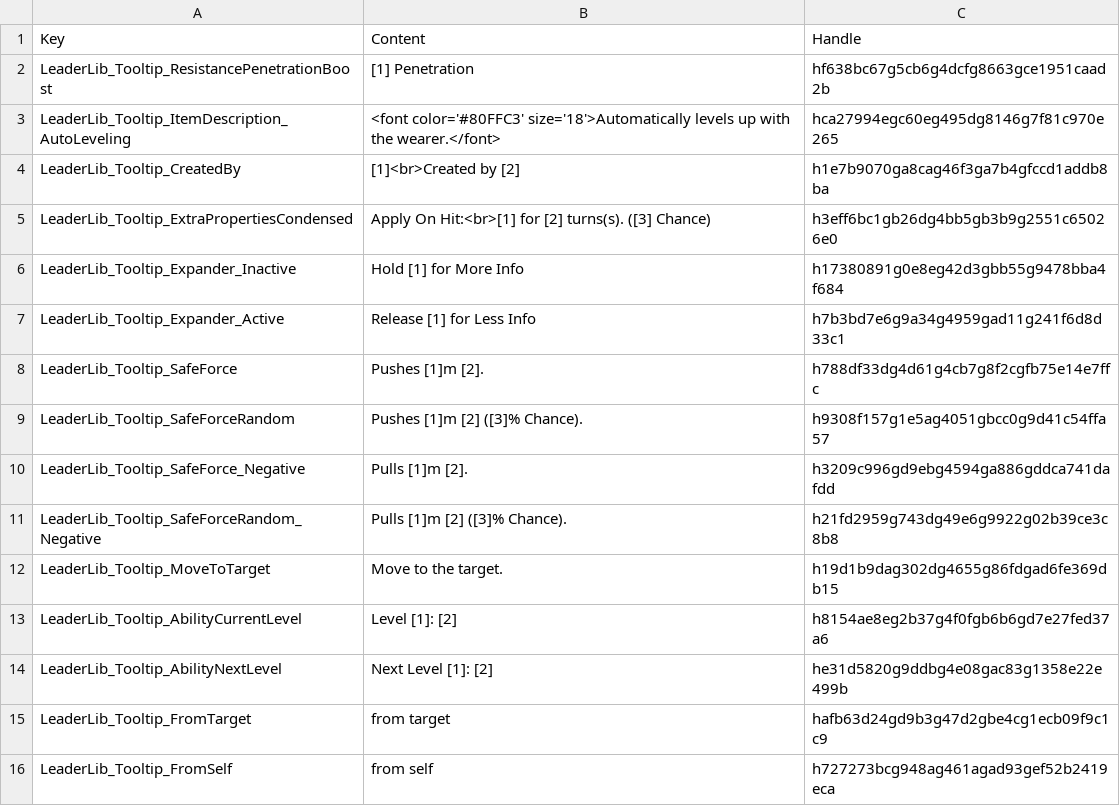
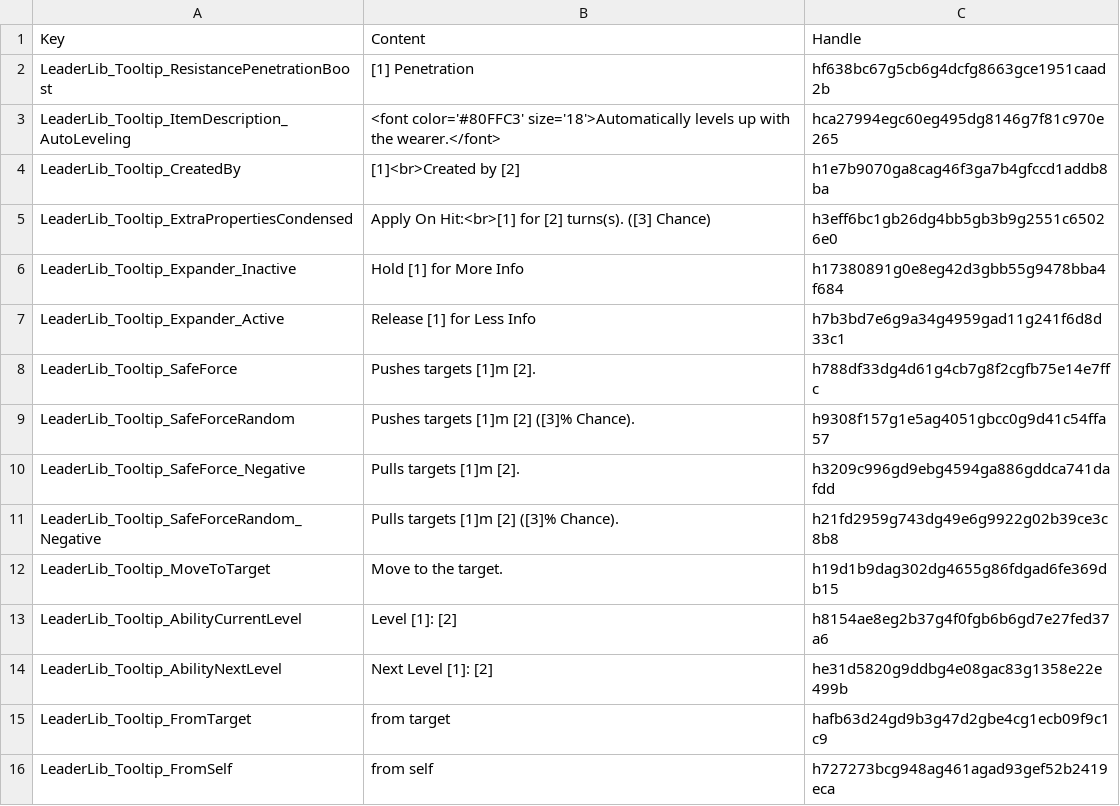
Before and after one commit to LaughingLeader-DOS2-Mods/LeaderLib, a TSV file: LocalKeys/LeaderLib_TooltipText.tsv, drawn as a sheet.

Commit message:
Tweaked push text

```diff
--- a/LocalKeys/LeaderLib_TooltipText.tsv
+++ b/LocalKeys/LeaderLib_TooltipText.tsv
@@ -7,6 +7,6 @@ LeaderLib_Tooltip_Expander_Inactive	Hold [1] for More Info	h17380891g0e8eg42d3gb
 LeaderLib_Tooltip_Expander_Active	Release [1] for Less Info	h7b3bd7e6g9a34g4959gad11g241f6d8d33c1
-LeaderLib_Tooltip_SafeForce	Pushes [1]m [2].	h788df33dg4d61g4cb7g8f2cgfb75e14e7ffc
-LeaderLib_Tooltip_SafeForceRandom	Pushes [1]m [2] ([3]% Chance).	h9308f157g1e5ag4051gbcc0g9d41c54ffa57
-LeaderLib_Tooltip_SafeForce_Negative	Pulls [1]m [2].	h3209c996gd9ebg4594ga886gddca741dafdd
-LeaderLib_Tooltip_SafeForceRandom_Negative	Pulls [1]m [2] ([3]% Chance).	h21fd2959g743dg49e6g9922g02b39ce3c8b8
+LeaderLib_Tooltip_SafeForce	Pushes targets [1]m [2].	h788df33dg4d61g4cb7g8f2cgfb75e14e7ffc
+LeaderLib_Tooltip_SafeForceRandom	Pushes targets [1]m [2] ([3]% Chance).	h9308f157g1e5ag4051gbcc0g9d41c54ffa57
+LeaderLib_Tooltip_SafeForce_Negative	Pulls targets [1]m [2].	h3209c996gd9ebg4594ga886gddca741dafdd
+LeaderLib_Tooltip_SafeForceRandom_Negative	Pulls targets [1]m [2] ([3]% Chance).	h21fd2959g743dg49e6g9922g02b39ce3c8b8
 LeaderLib_Tooltip_MoveToTarget	Move to the target.	h19d1b9dag302dg4655g86fdgad6fe369db15
```
Also changed, not shown: 14 other files.
